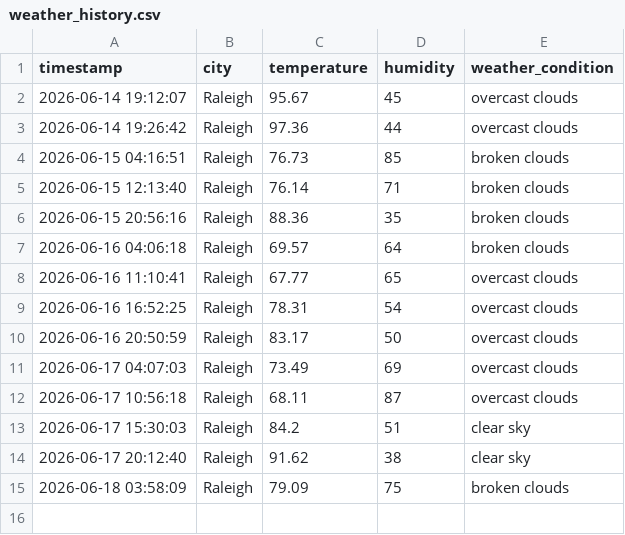
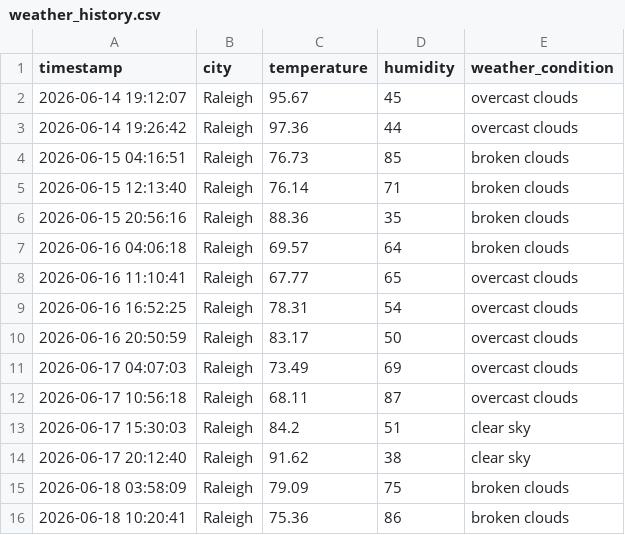
Before and after one commit to pwaltonbrown/Info-Pipeline-App, a CSV file: weather_history.csv, drawn as a sheet.

```diff
--- a/weather_history.csv
+++ b/weather_history.csv
@@ -15 +15,2 @@ timestamp,city,temperature,humidity,weather_condition
 2026-06-18 03:58:09,Raleigh,79.09,75,broken clouds
+2026-06-18 10:20:41,Raleigh,75.36,86,broken clouds
```
